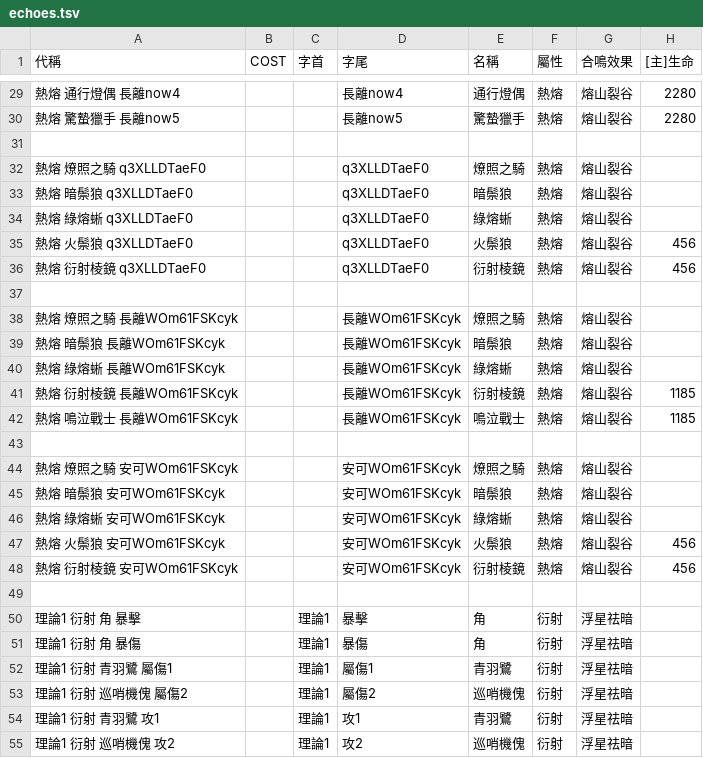
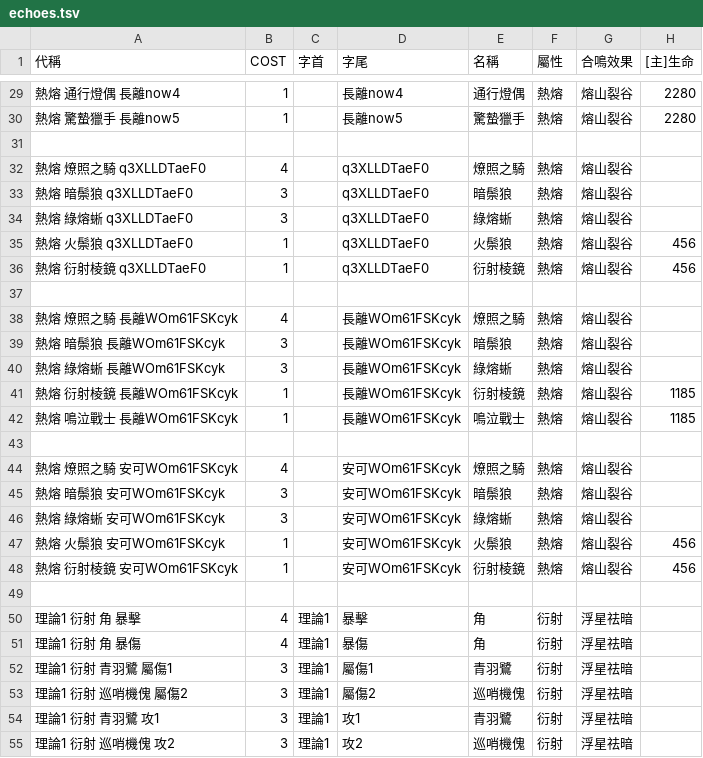
Before and after one commit to ZetsuBouKyo/WutheringWavesCache, a TSV file: v1/custom/echo/echoes.tsv, drawn as a sheet; only a part is shown, gaps mark what is left out; the diff covers the shown part only; the diff names each change by its address in the sheet, - before the commit and + after, or states it on an @@ line.

```diff
--- a/v1/custom/echo/echoes.tsv
+++ b/v1/custom/echo/echoes.tsv
-B29:B30 (COST): (empty)
+B29:B30 (COST): 1
-B32 (COST): (empty)
+B32 (COST): 4
-B33:B34 (COST): (empty)
+B33:B34 (COST): 3
-B35:B36 (COST): (empty)
+B35:B36 (COST): 1
-B38 (COST): (empty)
+B38 (COST): 4
-B39:B40 (COST): (empty)
+B39:B40 (COST): 3
-B41:B42 (COST): (empty)
+B41:B42 (COST): 1
-B44 (COST): (empty)
+B44 (COST): 4
-B45:B46 (COST): (empty)
+B45:B46 (COST): 3
-B47:B48 (COST): (empty)
+B47:B48 (COST): 1
-B50:B51 (COST): (empty)
+B50:B51 (COST): 4
-B52:B55 (COST): (empty)
+B52:B55 (COST): 3
```
Also changed, not shown: 94 edited cells elsewhere in this file, 26 other files.
